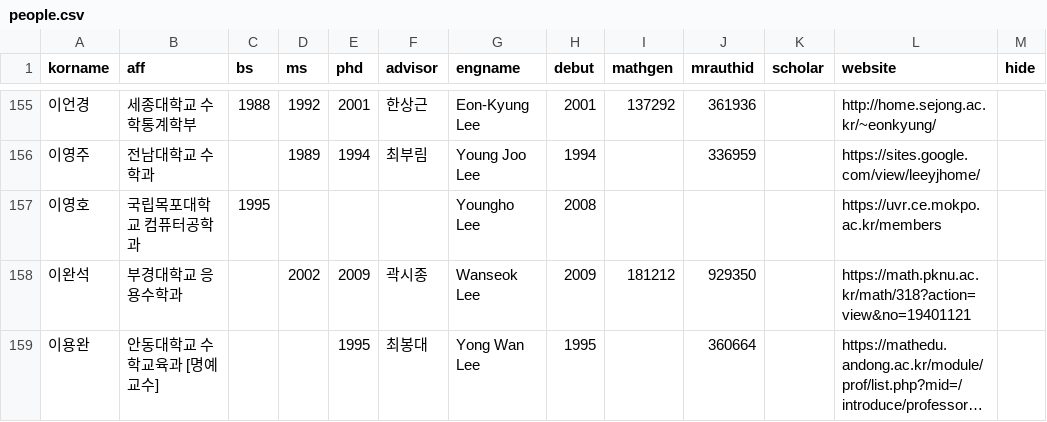
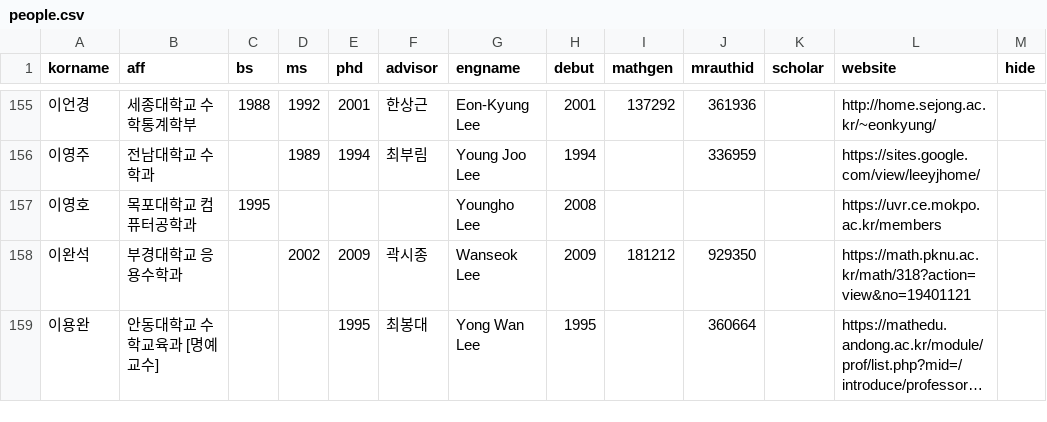
Before and after one commit to mathsci-kaist/mathsci-kaist.github.io, a CSV file: _data/people.csv, drawn as a sheet; only a part is shown, gaps mark what is left out; long unchanged cells end in ….

Commit message:
Remove "국립"

```diff
--- a/_data/people.csv
+++ b/_data/people.csv
@@ -156,3 +156,3 @@ korname,aff,bs,ms,phd,advisor,engname,debut,mathgen,mrauthid,scholar,website,hid
 이영주,전남대학교 수학과,,1989,1994,최부림,Young Joo Lee,1994,,336959,,https://sites.google.com/view/leeyjhome/,
-이영호,국립목포대학교 컴퓨터공학과,1995,,,,Youngho Lee,2008,,,,https://uvr.ce.mokpo.ac.kr/members,
+이영호,목포대학교 컴퓨터공학과,1995,,,,Youngho Lee,2008,,,,https://uvr.ce.mokpo.ac.kr/members,
 이완석,부경대학교 응용수학과,,2002,2009,곽시종,Wanseok Lee,2009,181212,929350,,https://math.pknu.ac.kr/math/318?action=view&no=19401121,
```
